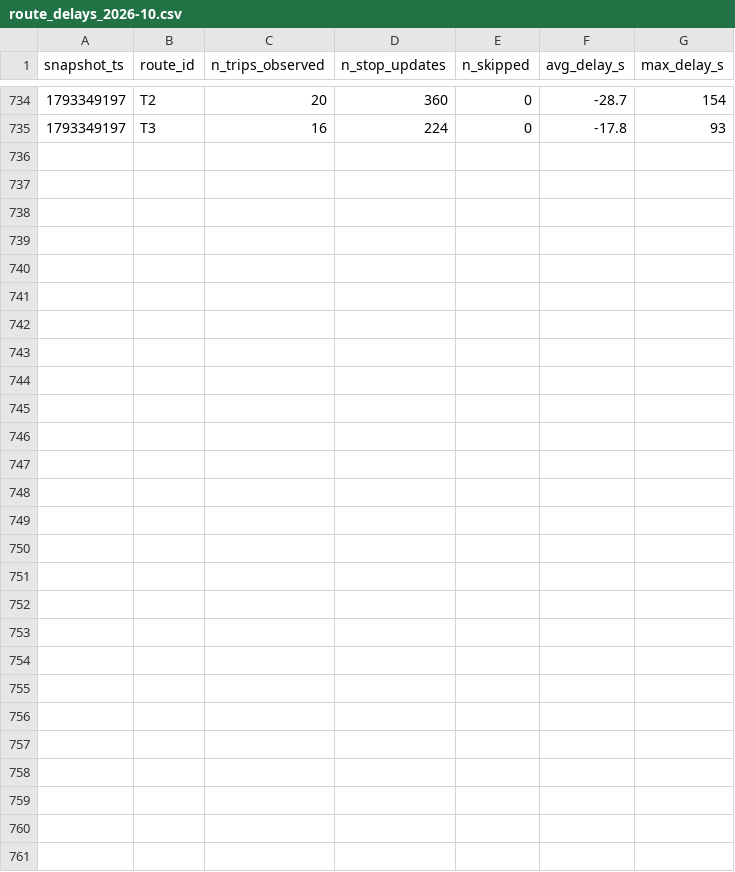
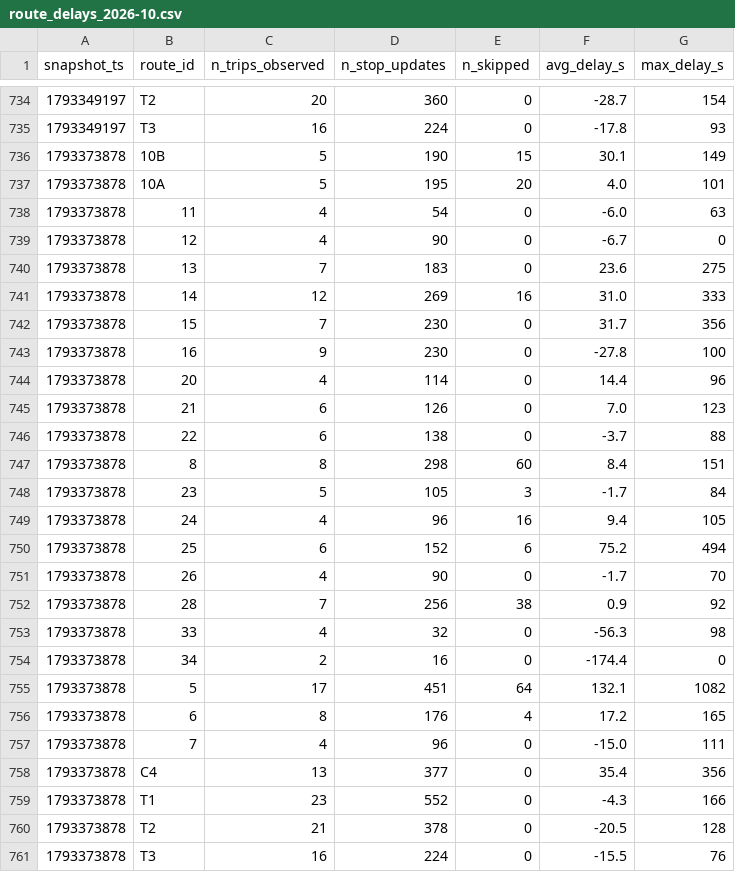
Before and after one commit to mohamedazizbhs/smart-mobility-lemans, a CSV file: data/history/route_delays_2026-10.csv, drawn as a sheet; only a part is shown, gaps mark what is left out.

```diff
--- a/data/history/route_delays_2026-10.csv
+++ b/data/history/route_delays_2026-10.csv
@@ -735 +735,27 @@ snapshot_ts,route_id,n_trips_observed,n_stop_updates,n_skipped,avg_delay_s,max_d
 1793349197,T3,16,224,0,-17.8,93
+1793373878,10B,5,190,15,30.1,149
+1793373878,10A,5,195,20,4.0,101
+1793373878,11,4,54,0,-6.0,63
+1793373878,12,4,90,0,-6.7,0
+1793373878,13,7,183,0,23.6,275
+1793373878,14,12,269,16,31.0,333
+1793373878,15,7,230,0,31.7,356
+1793373878,16,9,230,0,-27.8,100
+1793373878,20,4,114,0,14.4,96
+1793373878,21,6,126,0,7.0,123
+1793373878,22,6,138,0,-3.7,88
+1793373878,8,8,298,60,8.4,151
+1793373878,23,5,105,3,-1.7,84
+1793373878,24,4,96,16,9.4,105
+1793373878,25,6,152,6,75.2,494
+1793373878,26,4,90,0,-1.7,70
+1793373878,28,7,256,38,0.9,92
+1793373878,33,4,32,0,-56.3,98
+1793373878,34,2,16,0,-174.4,0
+1793373878,5,17,451,64,132.1,1082
+1793373878,6,8,176,4,17.2,165
+1793373878,7,4,96,0,-15.0,111
+1793373878,C4,13,377,0,35.4,356
+1793373878,T1,23,552,0,-4.3,166
+1793373878,T2,21,378,0,-20.5,128
+1793373878,T3,16,224,0,-15.5,76
```
Also changed, not shown: 1 other file.
